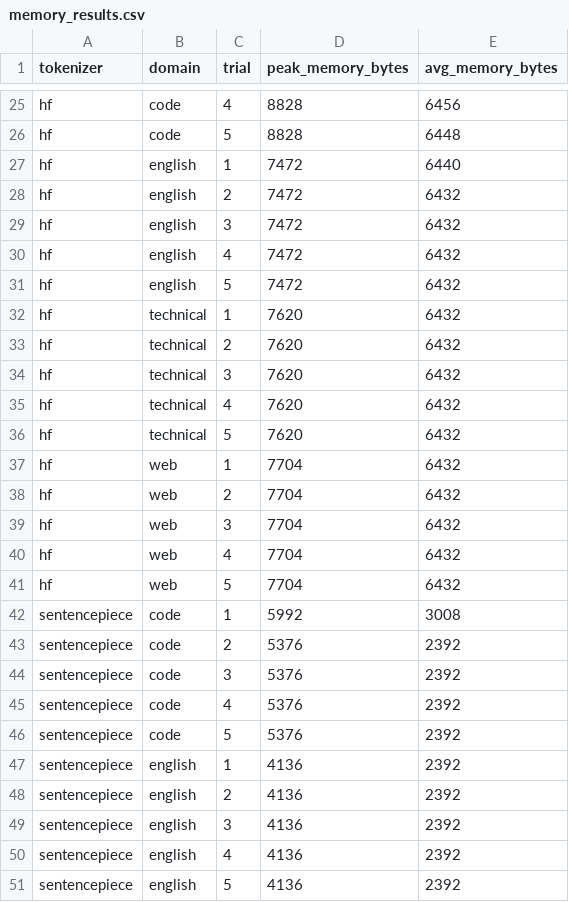
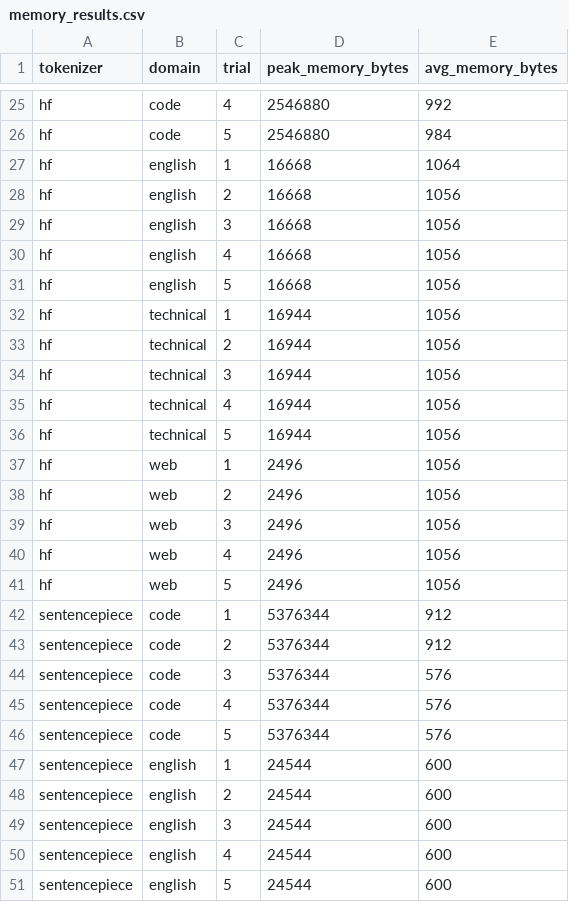
Before and after one commit to aaravhmodi/tokenizer-benchmarking, a CSV file: results/memory_results.csv, drawn as a sheet; only a part is shown, gaps mark what is left out; the diff covers the shown part only; the diff names each change by its address in the sheet, - before the commit and + after, or states it on an @@ line.

```diff
--- a/results/memory_results.csv
+++ b/results/memory_results.csv
-D25:D26 (peak_memory_bytes): 8828
+D25:D26 (peak_memory_bytes): 2546880
-E25 (avg_memory_bytes): 6456
+E25 (avg_memory_bytes): 992
-E26 (avg_memory_bytes): 6448
+E26 (avg_memory_bytes): 984
-D27:D31 (peak_memory_bytes): 7472
+D27:D31 (peak_memory_bytes): 16668
-E27 (avg_memory_bytes): 6440
+E27 (avg_memory_bytes): 1064
-E28:E41 (avg_memory_bytes): 6432
+E28:E41 (avg_memory_bytes): 1056
-D32:D36 (peak_memory_bytes): 7620
+D32:D36 (peak_memory_bytes): 16944
-D37:D41 (peak_memory_bytes): 7704
+D37:D41 (peak_memory_bytes): 2496
-D42 (peak_memory_bytes): 5992
+D42 (peak_memory_bytes): 5376344
-E42 (avg_memory_bytes): 3008
+E42 (avg_memory_bytes): 912
-D43:D46 (peak_memory_bytes): 5376
+D43:D46 (peak_memory_bytes): 5376344
-E43 (avg_memory_bytes): 2392
+E43 (avg_memory_bytes): 912
-E44:E46 (avg_memory_bytes): 2392
+E44:E46 (avg_memory_bytes): 576
-D47:D51 (peak_memory_bytes): 4136
+D47:D51 (peak_memory_bytes): 24544
-E47:E51 (avg_memory_bytes): 2392
+E47:E51 (avg_memory_bytes): 600
```
Also changed, not shown: 146 edited cells elsewhere in this file, results/batch_results.csv, results/benchmark_raw.csv, 19 other files.
